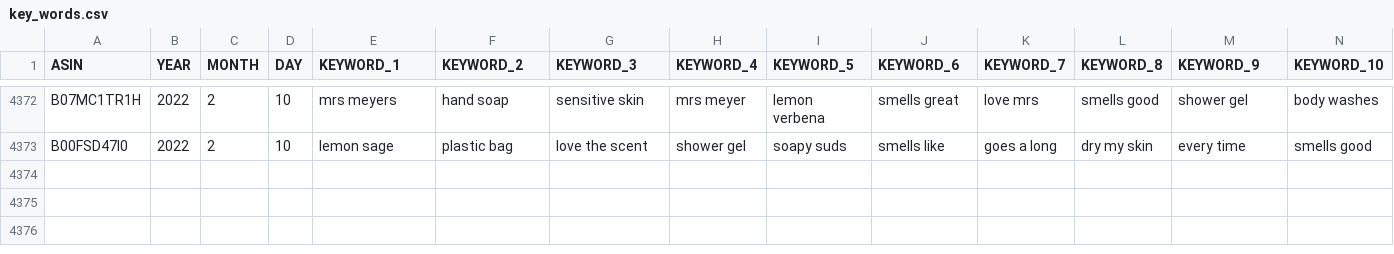
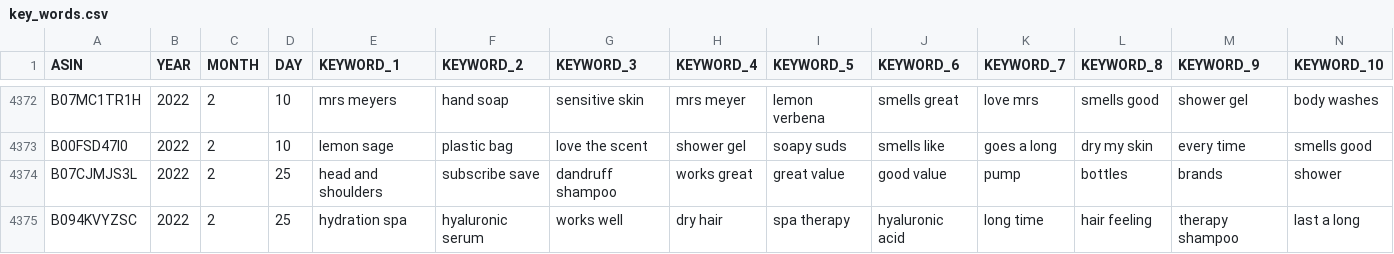
Before and after one commit to XiyuanTao/GoBears, a CSV file: key_words.csv, drawn as a sheet; only a part is shown, gaps mark what is left out; rows hold the shown columns only; the diff names each change by its address in the sheet, - before the commit and + after, or states it on an @@ line.

```diff
--- a/key_words.csv
+++ b/key_words.csv
+row 4374: B07CJMJS3L | 2022 | 2 | 25 | head and shoulders | subscribe save | dandruff shampoo | works great | great value | good value | pump | bottles | brands | shower
+row 4375: B094KVYZSC | 2022 | 2 | 25 | hydration spa | hyaluronic serum | works well | dry hair | spa therapy | hyaluronic acid | long time | hair feeling | therapy shampoo | last a long
```
Also changed, not shown: by_feature.csv, rating_distribution.csv, 2 other files.
